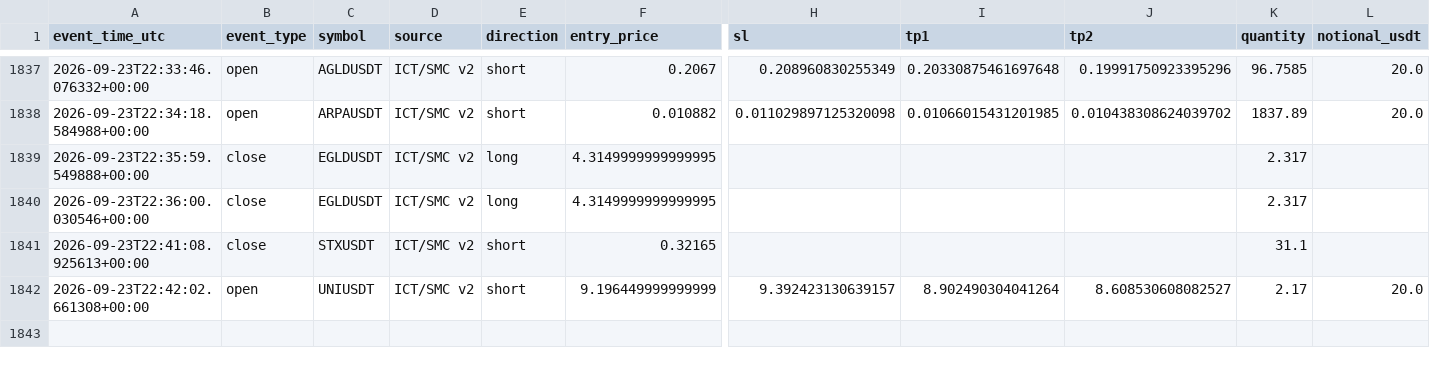
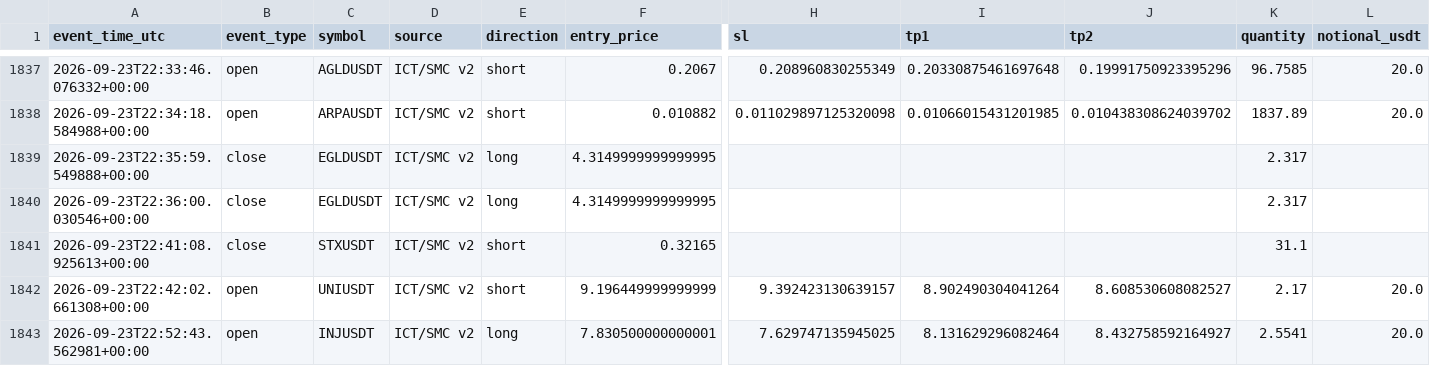
Before and after one commit to amirtorofi-sketch/tabdeal-usdt-live-trading-ready, a CSV file: bot2_live/paper_trades_log.csv, drawn as a sheet; only a part is shown, gaps mark what is left out; rows hold the shown columns only; the diff names each change by its address in the sheet, - before the commit and + after, or states it on an @@ line.

Commit message:
update bot2 state/paper log [skip ci]

```diff
--- a/bot2_live/paper_trades_log.csv
+++ b/bot2_live/paper_trades_log.csv
+row 1843: 2026-09-23T22:52:43.562981+00:00 | open | INJUSDT | ICT/SMC v2 | long | 7.830500000000001 | 7.629747135945025 | 8.131629296082464 | 8.432758592164927 | 2.5541 | 20.0
```
Also changed, not shown: 1 other file.
